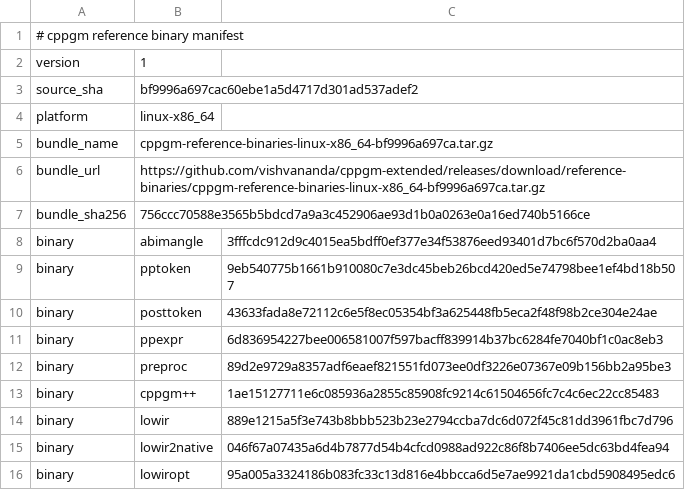
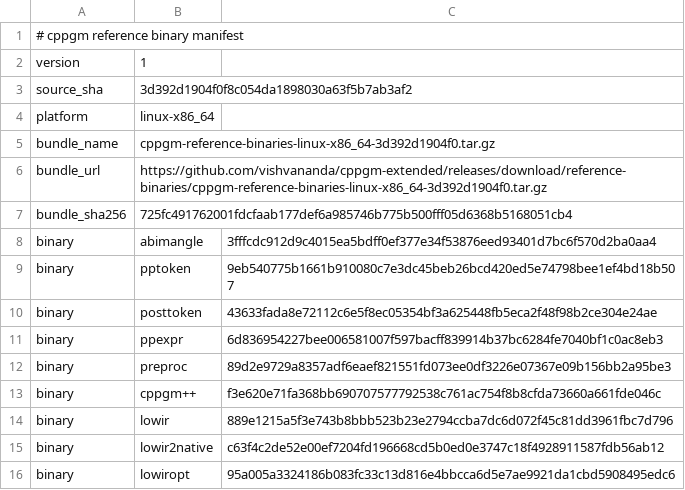
Before and after one commit to vishvananda/cppgm-assignments, a TSV file: reference-binaries/manifest.tsv, drawn as a sheet.

Commit message:
Export assignments from cppgm-extended 3d392d1904f0

```diff
--- a/reference-binaries/manifest.tsv
+++ b/reference-binaries/manifest.tsv
@@ -2,7 +2,7 @@
 version	1
-source_sha	bf9996a697cac60ebe1a5d4717d301ad537adef2
+source_sha	3d392d1904f0f8c054da1898030a63f5b7ab3af2
 platform	linux-x86_64
-bundle_name	cppgm-reference-binaries-linux-x86_64-bf9996a697ca.tar.gz
-bundle_url	https://github.com/vishvananda/cppgm-extended/releases/download/reference-binaries/cppgm-reference-binaries-linux-x86_64-bf9996a697ca.tar.gz
-bundle_sha256	756ccc70588e3565b5bdcd7a9a3c452906ae93d1b0a0263e0a16ed740b5166ce
+bundle_name	cppgm-reference-binaries-linux-x86_64-3d392d1904f0.tar.gz
+bundle_url	https://github.com/vishvananda/cppgm-extended/releases/download/reference-binaries/cppgm-reference-binaries-linux-x86_64-3d392d1904f0.tar.gz
+bundle_sha256	725fc491762001fdcfaab177def6a985746b775b500fff05d6368b5168051cb4
 binary	abimangle	3fffcdc912d9c4015ea5bdff0ef377e34f53876eed93401d7bc6f570d2ba0aa4
@@ -12,5 +12,5 @@ binary	ppexpr	6d836954227bee006581007f597bacff839914b37bc6284fe7040bf1c0ac8eb3
 binary	preproc	89d2e9729a8357adf6eaef821551fd073ee0df3226e07367e09b156bb2a95be3
-binary	cppgm++	1ae15127711e6c085936a2855c85908fc9214c61504656fc7c4c6ec22cc85483
+binary	cppgm++	f3e620e71fa368bb690707577792538c761ac754f8b8cfda73660a661fde046c
 binary	lowir	889e1215a5f3e743b8bbb523b23e2794ccba7dc6d072f45c81dd3961fbc7d796
-binary	lowir2native	046f67a07435a6d4b7877d54b4cfcd0988ad922c86f8b7406ee5dc63bd4fea94
+binary	lowir2native	c63f4c2de52e00ef7204fd196668cd5b0ed0e3747c18f4928911587fdb56ab12
 binary	lowiropt	95a005a3324186b083fc33c13d816e4bbcca6d5e7ae9921da1cbd5908495edc6
```
Also changed, not shown: 32 other files.
